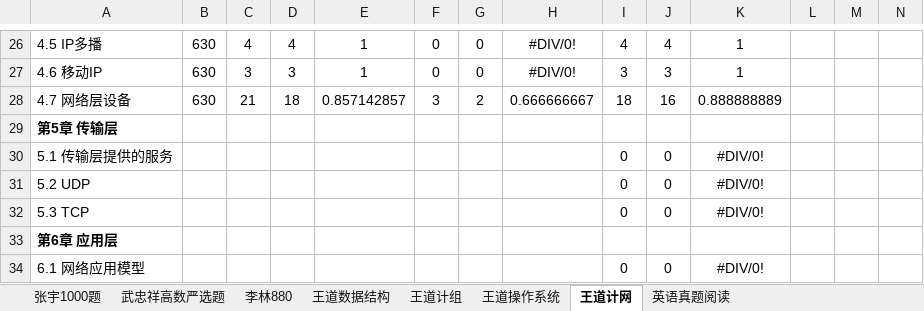
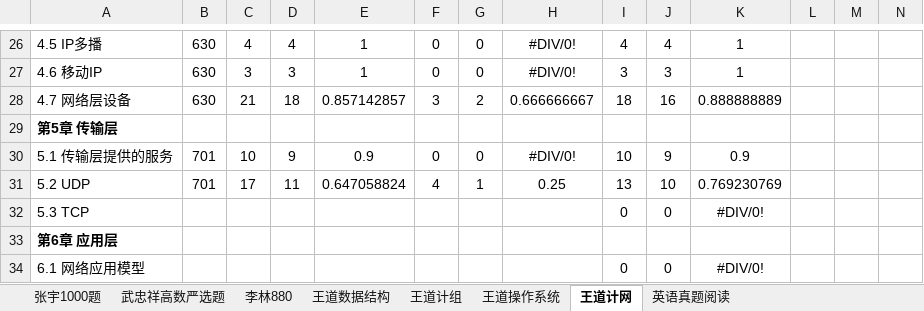
Before and after one commit to TsukiKumiho/obsidian_notes, an Excel workbook: 习题册.xlsx, sheet 王道计网, drawn as a sheet; only a part is shown, gaps mark what is left out; values as stored, in another font and other column widths than the file's, no borders; conditional formats not drawn; the diff covers the shown part only; the diff names each change by its address in the sheet, - before the commit and + after, or states it on an @@ line.

```diff
--- a/习题册.xlsx (sheet 王道计网)
+++ b/习题册.xlsx (sheet 王道计网)
-B30:B31: (empty)
+B30:B31: 701
-C30: (empty)
+C30: 10
-D30: (empty)
+D30: 9
-E30: (empty)
+E30: 0.9
-F30: (empty)
+F30: 0
-G30: (empty)
+G30: 0
-H30: (empty)
+H30: #DIV/0!
-I30: 0
+I30: 10
-J30: 0
+J30: 9
-K30: #DIV/0!
+K30: 0.9
-C31: (empty)
+C31: 17
-D31: (empty)
+D31: 11
-E31: (empty)
+E31: 0.647058824
-F31: (empty)
+F31: 4
-G31: (empty)
+G31: 1
-H31: (empty)
+H31: 0.25
-I31: 0
+I31: 13
-J31: 0
+J31: 10
-K31: #DIV/0!
+K31: 0.769230769
```
Also changed, not shown: 18 edited cells elsewhere in this sheet, 4 other files.
